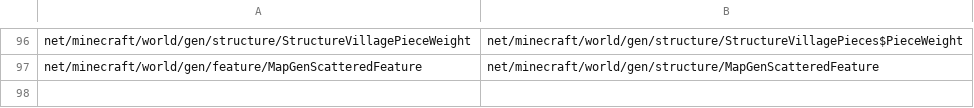
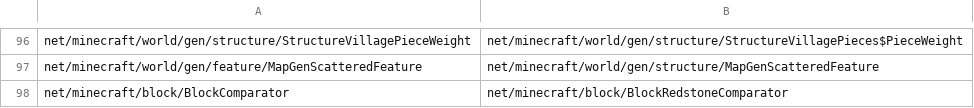
Before and after one commit to kylepitcock/Legacy-Connector, a TSV file: loader/src/main/resources/legacyconnector/forward/1.6.4/class-renames.tsv, drawn as a sheet; only a part is shown, gaps mark what is left out.

```diff
--- a/loader/src/main/resources/legacyconnector/forward/1.6.4/class-renames.tsv
+++ b/loader/src/main/resources/legacyconnector/forward/1.6.4/class-renames.tsv
@@ -97 +97,2 @@ net/minecraft/world/gen/structure/StructureVillagePieceWeight	net/minecraft/worl
 net/minecraft/world/gen/feature/MapGenScatteredFeature	net/minecraft/world/gen/structure/MapGenScatteredFeature
+net/minecraft/block/BlockComparator	net/minecraft/block/BlockRedstoneComparator
```
Also changed, not shown: 4 other files.
